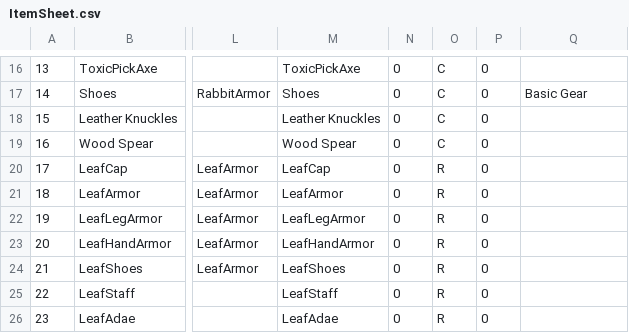
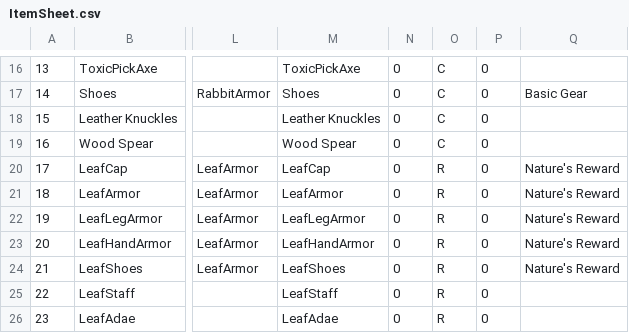
Before and after one commit to coolblue1853/ProjectB, a CSV file: Assets/Resources/ItemSheet.csv, drawn as a sheet; only a part is shown, gaps mark what is left out; the diff names each change by its address in the sheet, - before the commit and + after, or states it on an @@ line.

```diff
--- a/Assets/Resources/ItemSheet.csv
+++ b/Assets/Resources/ItemSheet.csv
-Q20:Q24: (empty)
+Q20:Q24: Nature's Reward
```
Also changed, not shown: 9 other files.
